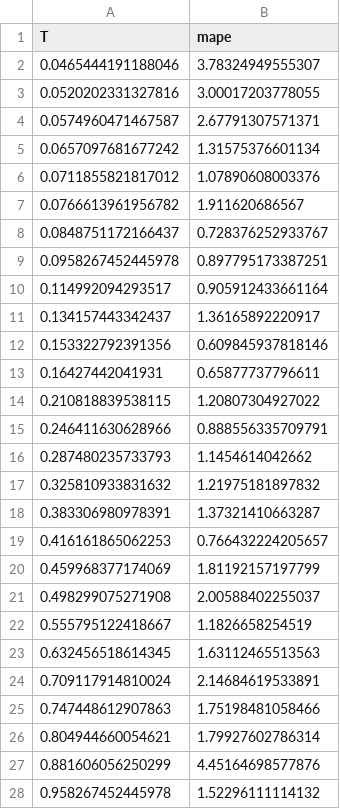
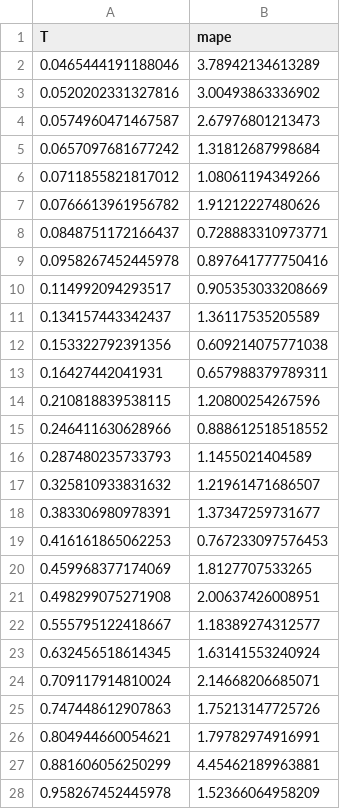
Before and after one commit to KatieD11/Local_Volatility_Calibration, a CSV file: Calibration/Calibration_results/spx_20220401_mapes_with_free_params.csv, drawn as a sheet; only a part is shown; the diff covers the shown part only.

Commit message:
Update calibration scripts

```diff
--- a/Calibration/Calibration_results/spx_20220401_mapes_with_free_params.csv
+++ b/Calibration/Calibration_results/spx_20220401_mapes_with_free_params.csv
@@ -1,28 +1,28 @@
 T,mape
-0.0465444191188046,3.78324949555307
-0.0520202331327816,3.00017203778055
-0.0574960471467587,2.67791307571371
-0.0657097681677242,1.31575376601134
-0.0711855821817012,1.07890608003376
-0.0766613961956782,1.911620686567
-0.0848751172166437,0.728376252933767
-0.0958267452445978,0.897795173387251
-0.114992094293517,0.905912433661164
-0.134157443342437,1.36165892220917
-0.153322792391356,0.609845937818146
-0.16427442041931,0.65877737796611
-0.210818839538115,1.20807304927022
-0.246411630628966,0.888556335709791
-0.287480235733793,1.1454614042662
-0.325810933831632,1.21975181897832
-0.383306980978391,1.37321410663287
-0.416161865062253,0.766432224205657
-0.459968377174069,1.81192157197799
-0.498299075271908,2.00588402255037
-0.555795122418667,1.1826658254519
-0.632456518614345,1.63112465513563
-0.709117914810024,2.14684619533891
-0.747448612907863,1.75198481058466
-0.804944660054621,1.79927602786314
-0.881606056250299,4.45164698577876
-0.958267452445978,1.52296111114132
+0.0465444191188046,3.78942134613289
+0.0520202331327816,3.00493863336902
+0.0574960471467587,2.67976801213473
+0.0657097681677242,1.31812687998684
+0.0711855821817012,1.08061194349266
+0.0766613961956782,1.91212227480626
+0.0848751172166437,0.728883310973771
+0.0958267452445978,0.897641777750416
+0.114992094293517,0.905353033208669
+0.134157443342437,1.36117535205589
+0.153322792391356,0.609214075771038
+0.16427442041931,0.657988379789311
+0.210818839538115,1.20800254267596
+0.246411630628966,0.888612518518552
+0.287480235733793,1.1455021404589
+0.325810933831632,1.21961471686507
+0.383306980978391,1.37347259731677
+0.416161865062253,0.767233097576453
+0.459968377174069,1.8127707533265
+0.498299075271908,2.00637426008951
+0.555795122418667,1.18389274312577
+0.632456518614345,1.63141553240924
+0.709117914810024,2.14668206685071
+0.747448612907863,1.75213147725726
+0.804944660054621,1.79782974916991
+0.881606056250299,4.45462189963881
+0.958267452445978,1.52366064958209
```
Also changed, not shown: 2 edited cells elsewhere in this file, 15 other files.
